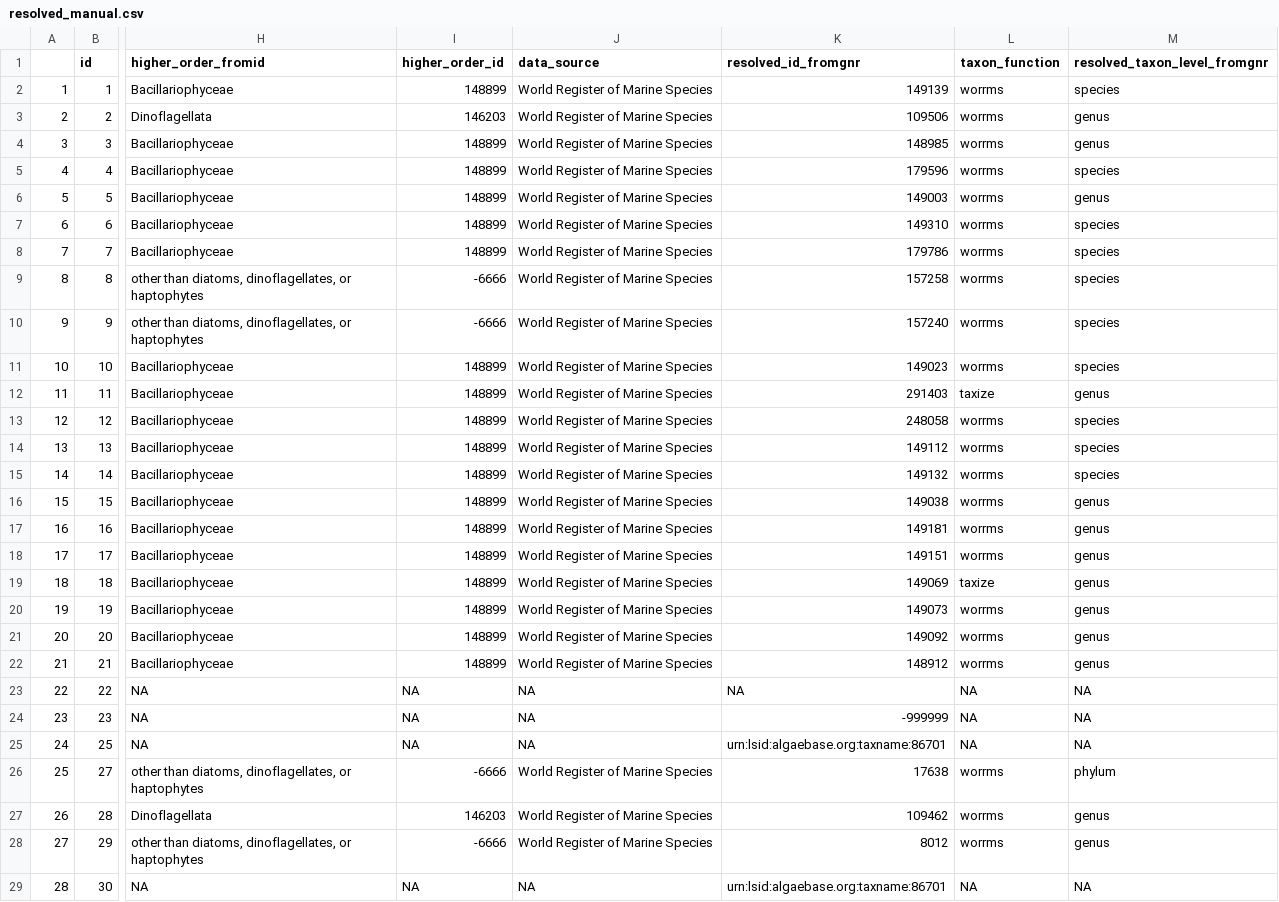
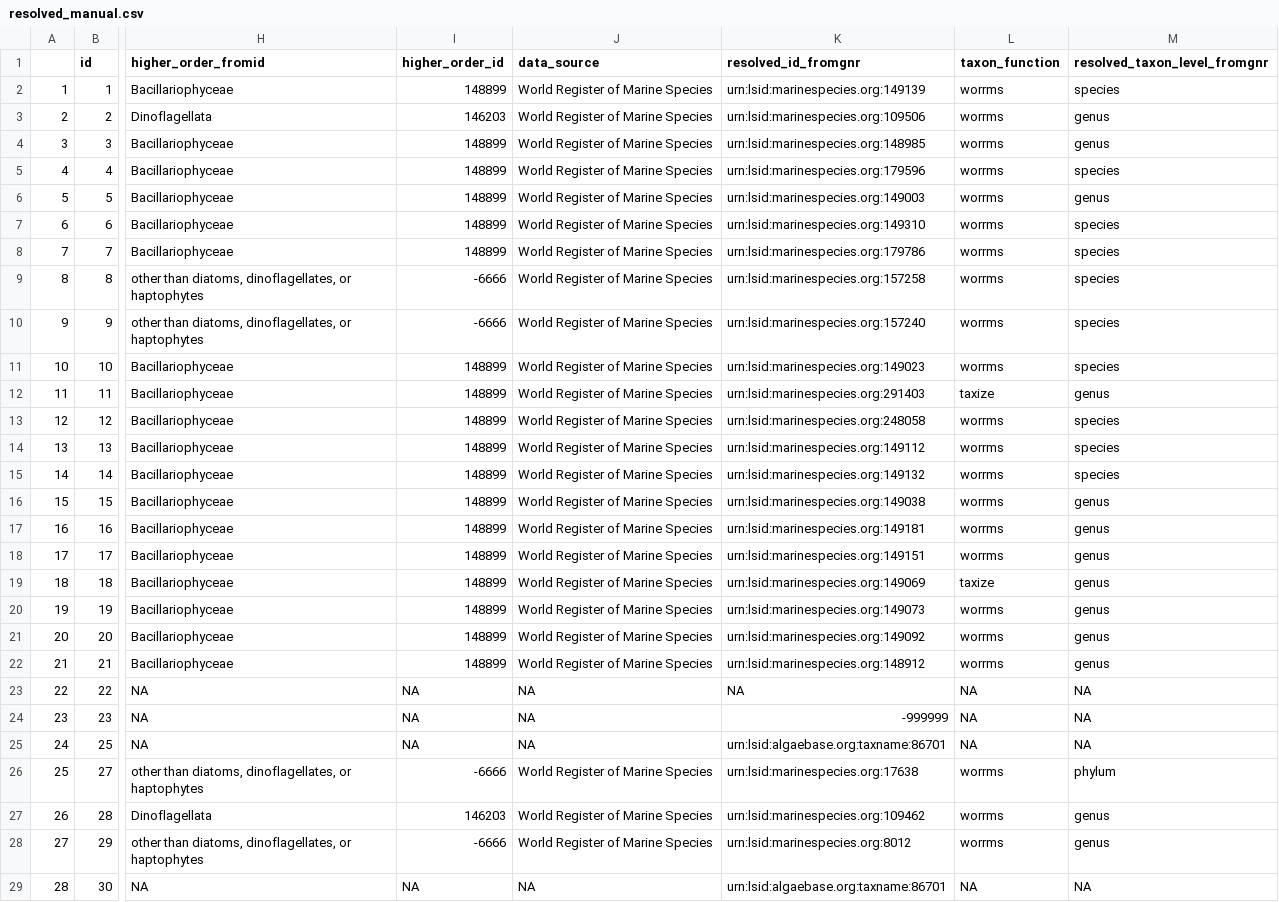
Before and after one commit to klqi/EDI-NES-LTER-2019, a CSV file: namespace_validation/resolved_manual.csv, drawn as a sheet; only a part is shown, gaps mark what is left out; the diff covers the shown part only; the diff names each change by its address in the sheet, - before the commit and + after, or states it on an @@ line.

Commit message:
added manual check for taxon resolution, fixed level 1b pixel conversion

```diff
--- a/namespace_validation/resolved_manual.csv
+++ b/namespace_validation/resolved_manual.csv
-K2 (resolved_id_fromgnr): 149139
+K2 (resolved_id_fromgnr): urn:lsid:marinespecies.org:149139
-K3 (resolved_id_fromgnr): 109506
+K3 (resolved_id_fromgnr): urn:lsid:marinespecies.org:109506
-K4 (resolved_id_fromgnr): 148985
+K4 (resolved_id_fromgnr): urn:lsid:marinespecies.org:148985
-K5 (resolved_id_fromgnr): 179596
+K5 (resolved_id_fromgnr): urn:lsid:marinespecies.org:179596
-K6 (resolved_id_fromgnr): 149003
+K6 (resolved_id_fromgnr): urn:lsid:marinespecies.org:149003
-K7 (resolved_id_fromgnr): 149310
+K7 (resolved_id_fromgnr): urn:lsid:marinespecies.org:149310
-K8 (resolved_id_fromgnr): 179786
+K8 (resolved_id_fromgnr): urn:lsid:marinespecies.org:179786
-K9 (resolved_id_fromgnr): 157258
+K9 (resolved_id_fromgnr): urn:lsid:marinespecies.org:157258
-K10 (resolved_id_fromgnr): 157240
+K10 (resolved_id_fromgnr): urn:lsid:marinespecies.org:157240
-K11 (resolved_id_fromgnr): 149023
+K11 (resolved_id_fromgnr): urn:lsid:marinespecies.org:149023
-K12 (resolved_id_fromgnr): 291403
+K12 (resolved_id_fromgnr): urn:lsid:marinespecies.org:291403
-K13 (resolved_id_fromgnr): 248058
+K13 (resolved_id_fromgnr): urn:lsid:marinespecies.org:248058
-K14 (resolved_id_fromgnr): 149112
+K14 (resolved_id_fromgnr): urn:lsid:marinespecies.org:149112
-K15 (resolved_id_fromgnr): 149132
+K15 (resolved_id_fromgnr): urn:lsid:marinespecies.org:149132
-K16 (resolved_id_fromgnr): 149038
+K16 (resolved_id_fromgnr): urn:lsid:marinespecies.org:149038
-K17 (resolved_id_fromgnr): 149181
+K17 (resolved_id_fromgnr): urn:lsid:marinespecies.org:149181
-K18 (resolved_id_fromgnr): 149151
+K18 (resolved_id_fromgnr): urn:lsid:marinespecies.org:149151
-K19 (resolved_id_fromgnr): 149069
+K19 (resolved_id_fromgnr): urn:lsid:marinespecies.org:149069
-K20 (resolved_id_fromgnr): 149073
+K20 (resolved_id_fromgnr): urn:lsid:marinespecies.org:149073
-K21 (resolved_id_fromgnr): 149092
+K21 (resolved_id_fromgnr): urn:lsid:marinespecies.org:149092
-K22 (resolved_id_fromgnr): 148912
+K22 (resolved_id_fromgnr): urn:lsid:marinespecies.org:148912
-K26 (resolved_id_fromgnr): 17638
+K26 (resolved_id_fromgnr): urn:lsid:marinespecies.org:17638
-K27 (resolved_id_fromgnr): 109462
+K27 (resolved_id_fromgnr): urn:lsid:marinespecies.org:109462
-K28 (resolved_id_fromgnr): 8012
+K28 (resolved_id_fromgnr): urn:lsid:marinespecies.org:8012
```
Also changed, not shown: 105 edited cells elsewhere in this file, 15 other files.
